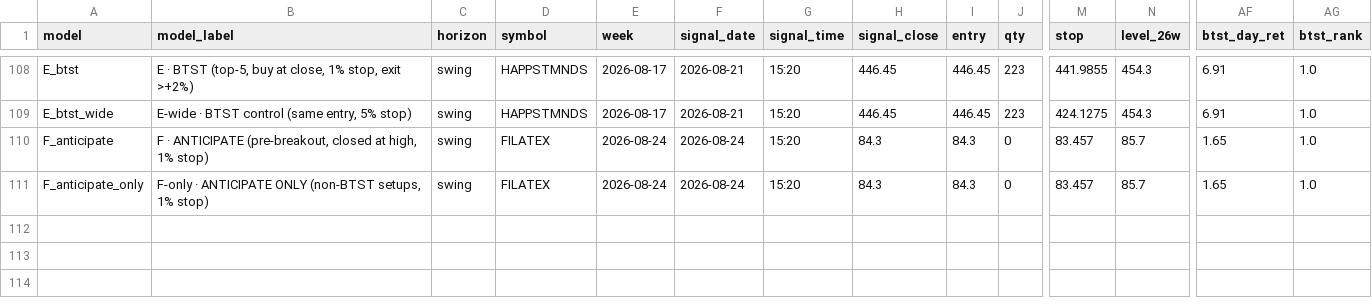
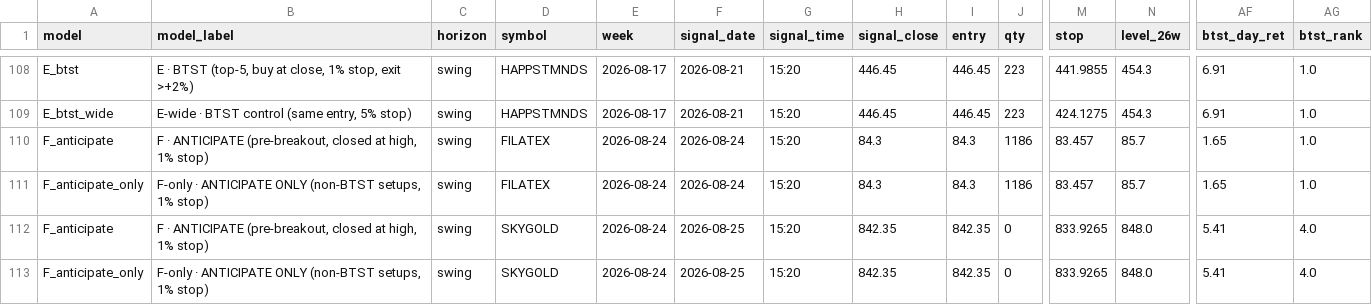
Before and after one commit to atikhalde/weekly, a CSV file: ab_ledger.csv, drawn as a sheet; only a part is shown, gaps mark what is left out; addresses are those after the commit; rows hold the shown columns only; the diff names each change by its address in the sheet, - before the commit and + after, or states it on an @@ line.

```diff
--- a/ab_ledger.csv
+++ b/ab_ledger.csv
+row 110: F_anticipate | F · ANTICIPATE (pre-breakout, closed at high, 1% stop) | swing | FILATEX | 2026-08-24 | 2026-08-24 | 15:20 | 84.3 | 84.3 | 1186 | 83.457 | 85.7 | 1.65 | 1.0
+row 111: F_anticipate_only | F-only · ANTICIPATE ONLY (non-BTST setups, 1% stop) | swing | FILATEX | 2026-08-24 | 2026-08-24 | 15:20 | 84.3 | 84.3 | 1186 | 83.457 | 85.7 | 1.65 | 1.0
-D112:D113 (symbol): FILATEX
+D112:D113 (symbol): SKYGOLD
-F112:F113 (signal_date): 2026-08-24
+F112:F113 (signal_date): 2026-08-25
-H112:H113 (signal_close): 84.3
+H112:H113 (signal_close): 842.35
-I112:I113 (entry): 84.3
+I112:I113 (entry): 842.35
-M112:M113 (stop): 83.457
+M112:M113 (stop): 833.9265
-N112:N113 (level_26w): 85.7
+N112:N113 (level_26w): 848.0
-AF112:AF113 (btst_day_ret): 1.65
+AF112:AF113 (btst_day_ret): 5.41
-AG112:AG113 (btst_rank): 1.0
+AG112:AG113 (btst_rank): 4.0
```
